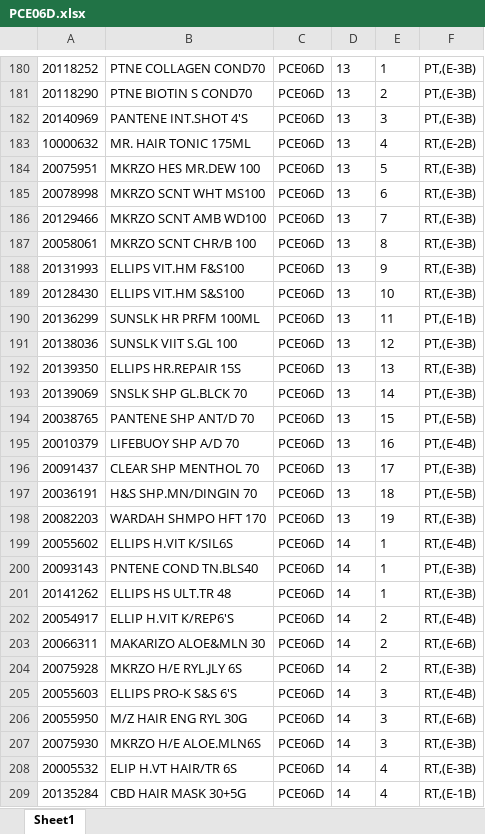
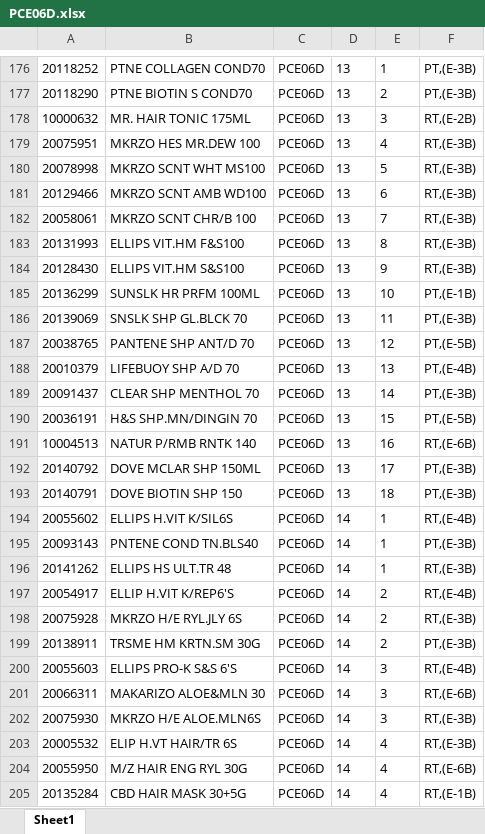
Before and after one commit to Rustandi07/listing, an Excel workbook: PCE06D.xlsx, sheet Sheet1, drawn as a sheet; only a part is shown, gaps mark what is left out; values as stored, in another font and other column widths than the file's, no borders; removed rows and columns are numbered as before the commit, all else as after; the diff covers the shown part only; the diff names each change by its address in the sheet, - before the commit and + after, or states it on an @@ line.

Commit message:
upload PCE06D.xlsx

```diff
--- a/PCE06D.xlsx (sheet Sheet1)
+++ b/PCE06D.xlsx (sheet Sheet1)
-row 182: 20140969 | PANTENE INT.SHOT 4'S | PCE06D | 13 | 3 | PT,(E-3B)
-E178: 4
+E178: 3
-E179: 5
+E179: 4
-E180: 6
+E180: 5
-E181: 7
+E181: 6
-E182: 8
+E182: 7
-E183: 9
+E183: 8
-E184: 10
+E184: 9
-E185: 11
+E185: 10
-row 191: 20138036 | SUNSLK VIIT S.GL 100 | PCE06D | 13 | 12 | PT,(E-3B)
-row 192: 20139350 | ELLIPS HR.REPAIR 15S | PCE06D | 13 | 13 | RT,(E-3B)
-E186: 14
+E186: 11
-E187: 15
+E187: 12
-E188: 16
+E188: 13
-E189: 17
+E189: 14
-E190: 18
+E190: 15
-row 198: 20082203 | WARDAH SHMPO HFT 170 | PCE06D | 13 | 19 | RT,(E-3B)
+row 191: 10004513 | NATUR P/RMB RNTK 140 | PCE06D | 13 | 16 | RT,(E-6B)
+row 192: 20140792 | DOVE MCLAR SHP 150ML | PCE06D | 13 | 17 | PT,(E-3B)
+row 193: 20140791 | DOVE BIOTIN SHP 150 | PCE06D | 13 | 18 | PT,(E-3B)
-row 203: 20066311 | MAKARIZO ALOE&MLN 30 | PCE06D | 14 | 2 | RT,(E-6B)
+row 199: 20138911 | TRSME HM KRTN.SM 30G | PCE06D | 14 | 2 | PT,(E-3B)
-A201: 20055950
+A201: 20066311
-B201: M/Z HAIR ENG RYL 30G
+B201: MAKARIZO ALOE&MLN 30
+row 204: 20055950 | M/Z HAIR ENG RYL 30G | PCE06D | 14 | 4 | RT,(E-6B)
```
Also changed, not shown: 2 added rows, 15 removed rows and 46 edited cells elsewhere in this sheet.
